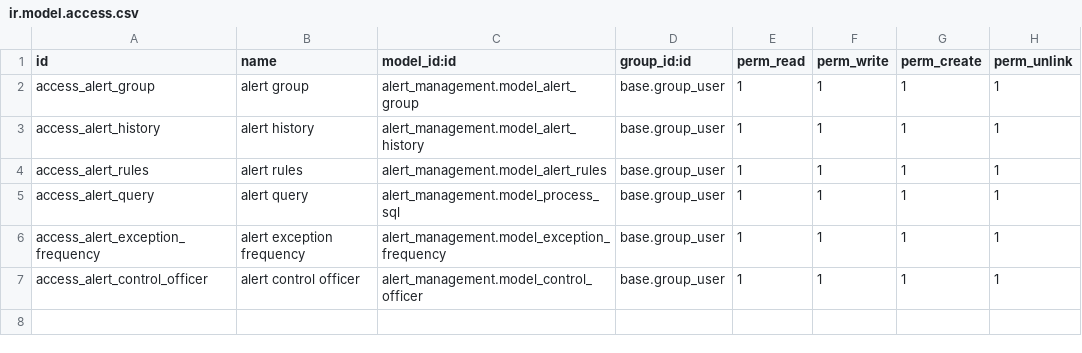
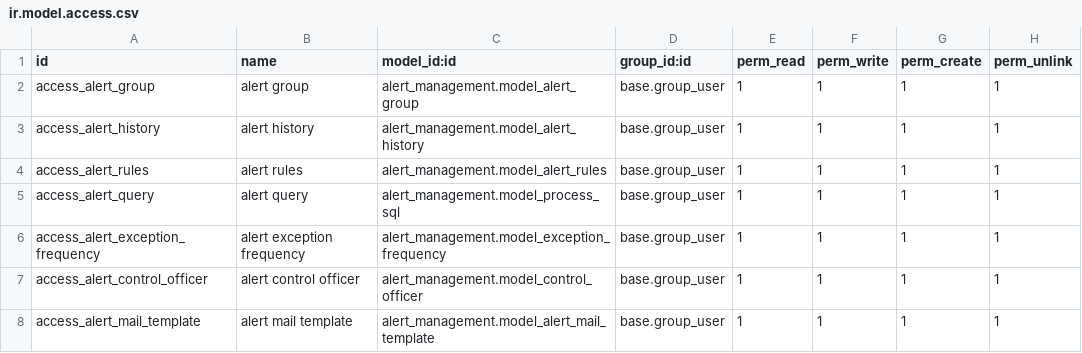
Before and after one commit to novaji-introserve/matrics-app, a CSV file: matrics_addons/alert_management/security/ir.model.access.csv, drawn as a sheet; the diff names each change by its address in the sheet, - before the commit and + after, or states it on an @@ line.

Commit message:
- Alert templates

```diff
--- a/matrics_addons/alert_management/security/ir.model.access.csv
+++ b/matrics_addons/alert_management/security/ir.model.access.csv
+row 8: access_alert_mail_template | alert mail template | alert_management.model_alert_mail_template | base.group_user | 1 | 1 | 1 | 1
```
Also changed, not shown: 8 other files.
